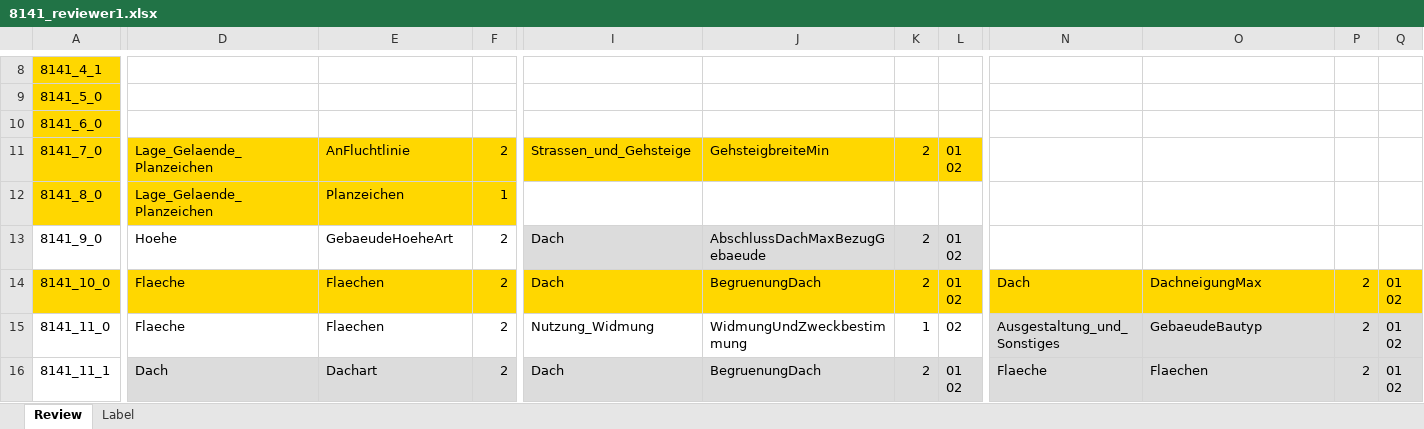
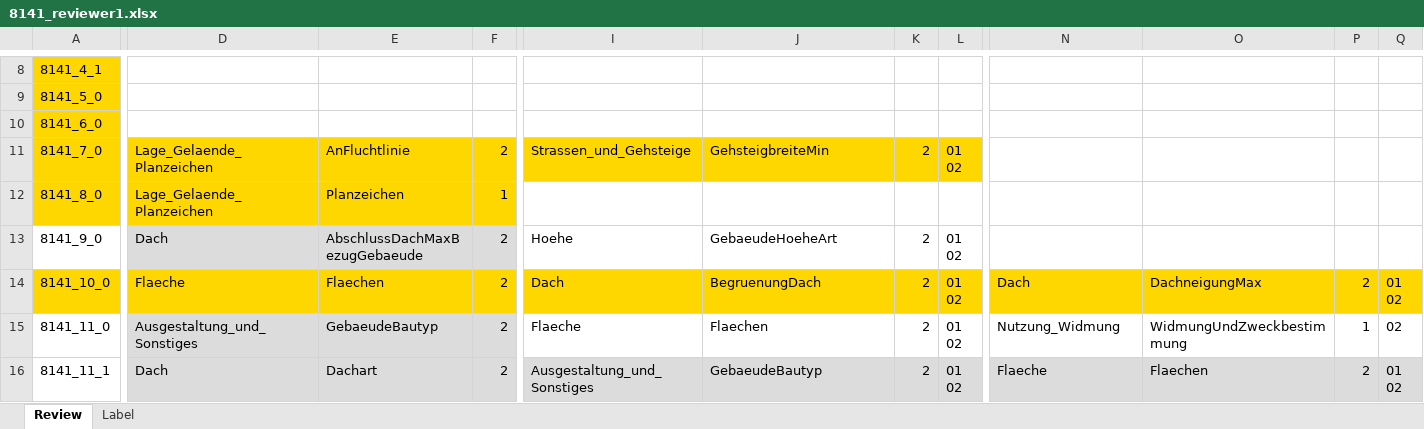
Before and after one commit to recski/brise-plandok, an Excel workbook: sample_data/annotation/8141_reviewer1.xlsx, sheet Review, drawn as a sheet; only a part is shown, gaps mark what is left out; values as stored, in another font and other column widths than the file's, no borders; conditional formats not drawn; ↵ is a line break in a cell; the diff covers the shown part only; the diff names each change by its address in the sheet, - before the commit and + after, or states it on an @@ line.

Commit message:
Generate annotation excels

```diff
--- a/sample_data/annotation/8141_reviewer1.xlsx (sheet Review)
+++ b/sample_data/annotation/8141_reviewer1.xlsx (sheet Review)
-D13: Hoehe
+D13: Dach
-D13:F13 fill: none
+D13:F13 fill: #DCDCDC
-E13: GebaeudeHoeheArt
+E13: AbschlussDachMaxBezugGebaeude
-I13: Dach
+I13: Hoehe
-I13:L13 fill: #DCDCDC
+I13:L13 fill: none
-J13: AbschlussDachMaxBezugGebaeude
+J13: GebaeudeHoeheArt
-D15: Flaeche
+D15: Ausgestaltung_und_Sonstiges
-D15:F15 fill: none
+D15:F15 fill: #DCDCDC
-E15: Flaechen
+E15: GebaeudeBautyp
-I15: Nutzung_Widmung
+I15: Flaeche
-J15: WidmungUndZweckbestimmung
+J15: Flaechen
-K15: 1
+K15: 2
-L15: 02
+L15: 01 ↵ 02
-N15: Ausgestaltung_und_Sonstiges
+N15: Nutzung_Widmung
-N15:Q15 fill: #DCDCDC
+N15:Q15 fill: none
-O15: GebaeudeBautyp
+O15: WidmungUndZweckbestimmung
-P15: 2
+P15: 1
-Q15: 01 ↵ 02
+Q15: 02
-I16: Dach
+I16: Ausgestaltung_und_Sonstiges
-J16: BegruenungDach
+J16: GebaeudeBautyp
```
Also changed, not shown: 22 edited cells and cell formats elsewhere in this sheet, brise_plandok/data_split/input/annotation_phase2_template.xlsx, 12 other files.
